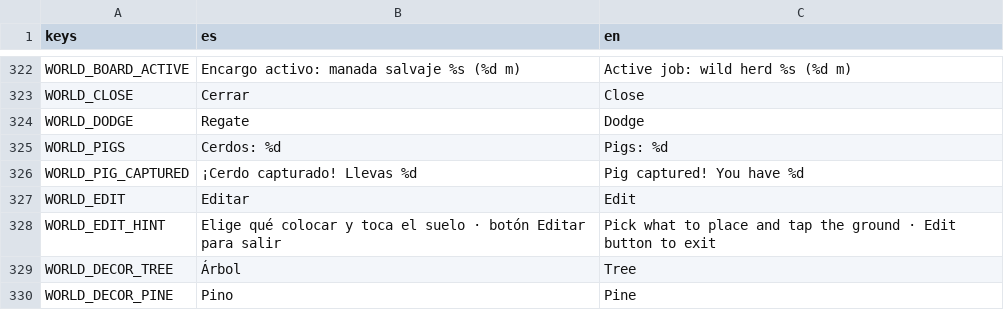
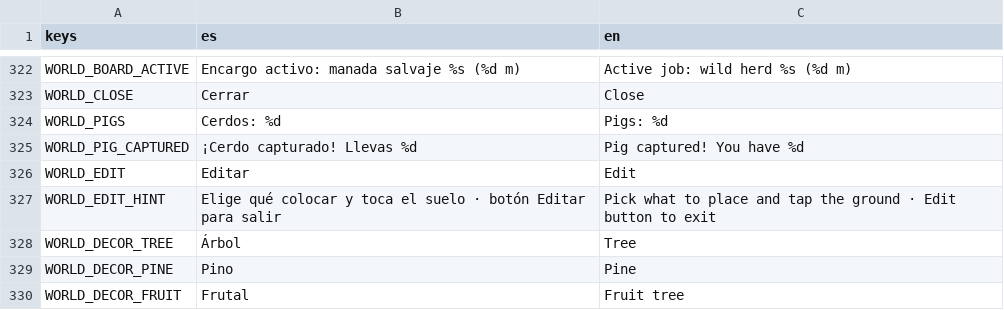
Before and after one commit to mussra/GORodeoGO, a CSV file: i18n/ui.csv, drawn as a sheet; only a part is shown, gaps mark what is left out; the shorter side is filled out with more unchanged rows.

Commit message:
Refactor 4: world sounds + joystick theming unified, dead i18n key removed
- frontier_world gets the shared RanchAudio with the corral's exact cues:
  dodge bullet_in/bullet_out/dodge/skid, stun, lasso throw/capture, calm on
  tame, return on delivery at the ranch, win on pen cleared; enabled follows
  GameState.sound_enabled.
- World joysticks themed with JoystickAppearance.apply (horse coat/mane),
  same as the levels (aim_joystick exposed under the levels' name).
- WORLD_DODGE i18n key removed from ui.csv + es/en .po (unused since the
  world's own dodge button was deleted in 3b).
- joystick_appearance.gd kept: still used by level_0 (verified by class_name
  reference after a filename grep false-negative).
Regression: level_smoke 44/44, frontier_lasso 7/7, frontier_dodge 2/2.

```diff
--- a/i18n/ui.csv
+++ b/i18n/ui.csv
@@ -369,3 +369,2 @@ WORLD_BOARD_ACTIVE,"Encargo activo: manada salvaje %s (%d m)","Active job: wild
 WORLD_CLOSE,Cerrar,Close
-WORLD_DODGE,Regate,Dodge
 WORLD_PIGS,"Cerdos: %d","Pigs: %d"
```
Also changed, not shown: 5 other files.
